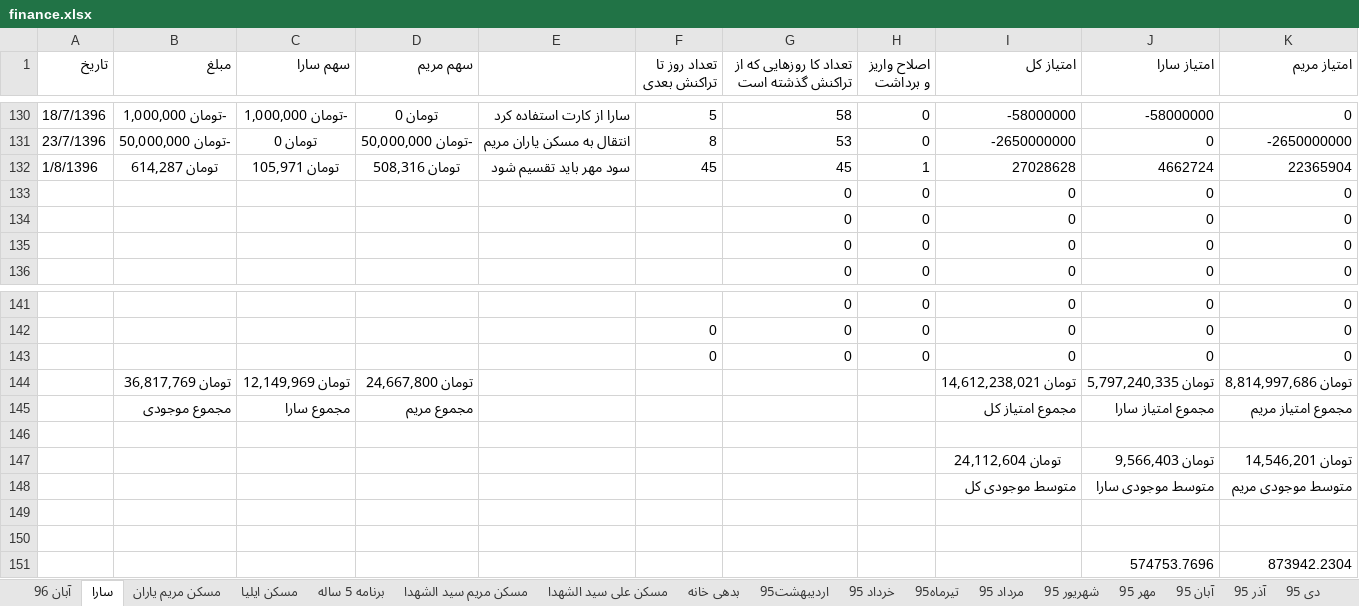
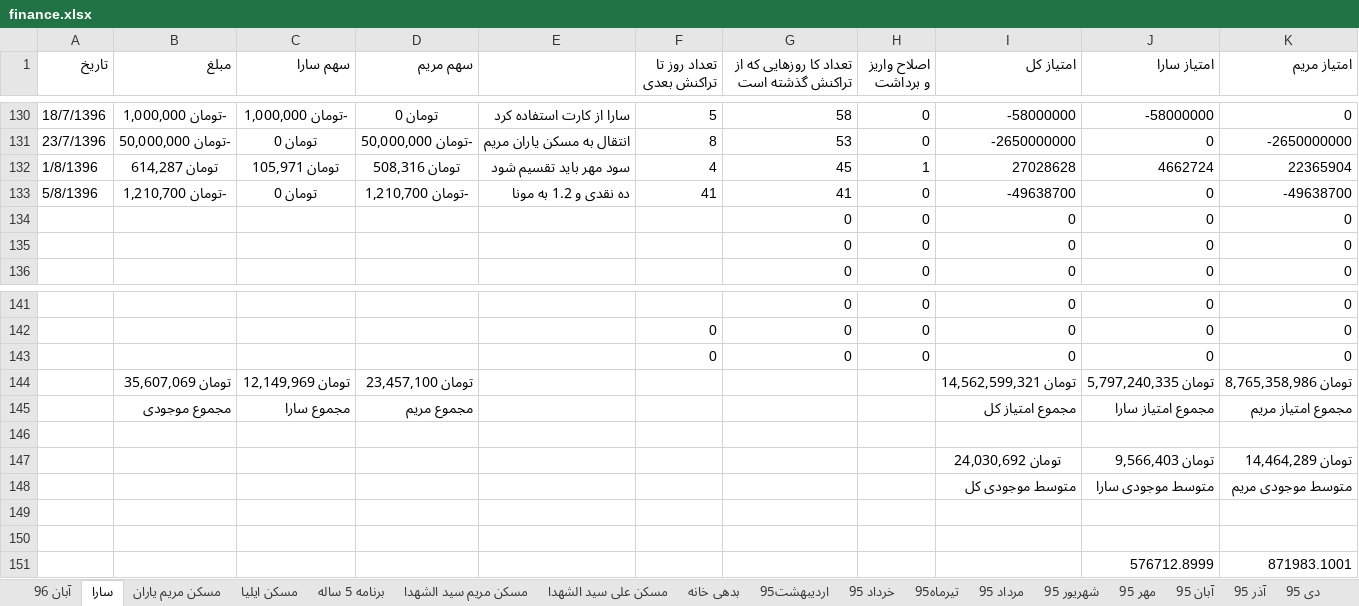
Before and after one commit to ali61n60/AudioDemo, an Excel workbook: AudioDemo/finance/finance.xlsx, sheet سارا, drawn as a sheet; only a part is shown, gaps mark what is left out; values as stored, in another font and other column widths than the file's, no borders; removed rows and columns are numbered as before the commit, all else as after; the diff names each change by its address in the sheet, - before the commit and + after, or states it on an @@ line.

```diff
--- a/AudioDemo/finance/finance.xlsx (sheet سارا)
+++ b/AudioDemo/finance/finance.xlsx (sheet سارا)
-F132 (تعداد روز تا تراکنش بعدی): 45
+F132 (تعداد روز تا تراکنش بعدی): 4
-row 133:  |  |  |  |  |  | 0 | 0 | 0 | 0 | 0
+row 133: 5/8/1396 | -تومان 1,210,700 | تومان 0 | -تومان 1,210,700 | ده نقدی و 1.2 به مونا | 41 | 41 | 0 | -49638700 | 0 | -49638700
-B144 (مبلغ): تومان 36,817,769
+B144 (مبلغ): تومان 35,607,069
-D144 (سهم مریم): تومان 24,667,800
+D144 (سهم مریم): تومان 23,457,100
-I144 (امتیاز کل): تومان 14,612,238,021
+I144 (امتیاز کل): تومان 14,562,599,321
-K144 (امتیاز مریم): تومان 8,814,997,686
+K144 (امتیاز مریم): تومان 8,765,358,986
-I147 (امتیاز کل): تومان 24,112,604
+I147 (امتیاز کل): تومان 24,030,692
-K147 (امتیاز مریم): تومان 14,546,201
+K147 (امتیاز مریم): تومان 14,464,289
-row 151:  |  |  |  |  |  |  |  |  | 574753.7696 | 873942.2304
+row 151:  |  |  |  |  |  |  |  |  | 576712.8999 | 871983.1001
```
Also changed, not shown: sheet برنامه 5 ساله, sheet مسکن مریم یاران, sheet آبان 96.
